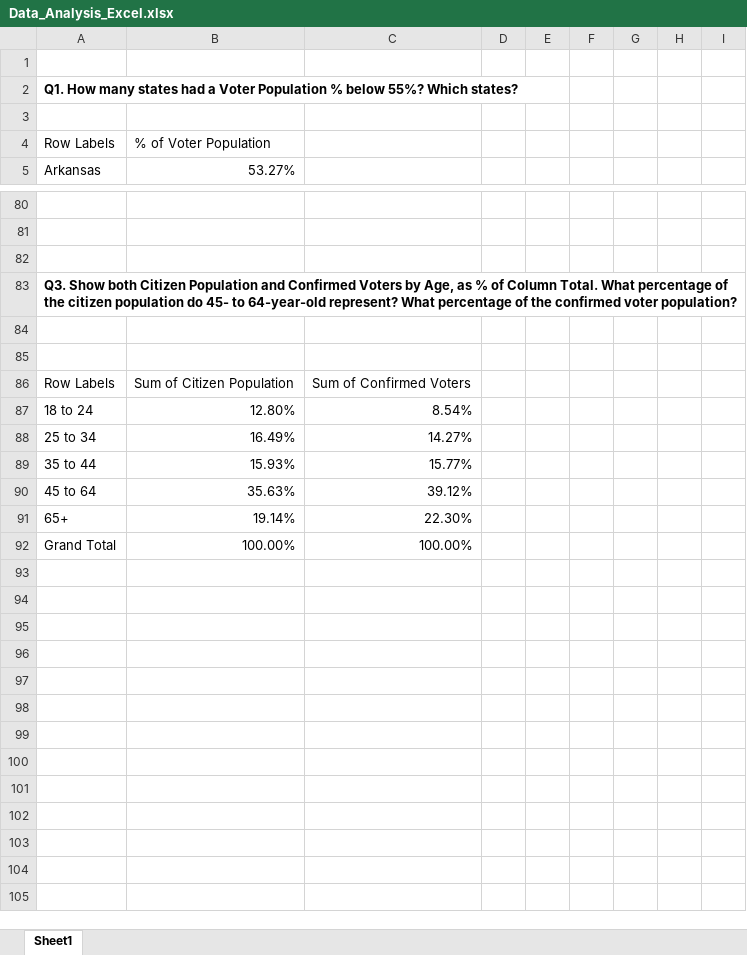
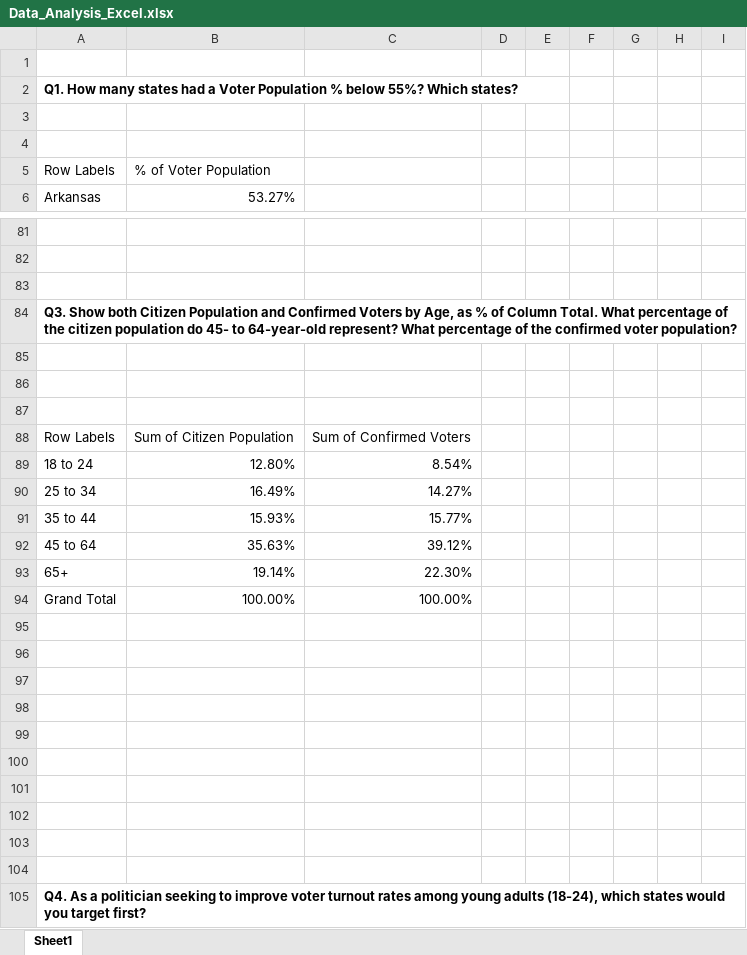
Before and after one commit to sakshisv/Data_Analysis_Excel_Project, an Excel workbook: Data_Analysis_Excel.xlsx, sheet Sheet1, drawn as a sheet; only a part is shown, gaps mark what is left out; values as stored, in another font and other column widths than the file's, no borders; charts and pictures not drawn; the diff names each change by its address in the sheet, - before the commit and + after, or states it on an @@ line.

Commit message:
Tenth Commit

```diff
--- a/Data_Analysis_Excel.xlsx (sheet Sheet1)
+++ b/Data_Analysis_Excel.xlsx (sheet Sheet1)
+row 4: (empty)
+row 87: (empty)
+row 95: (empty)
+row 96: (empty)
+row 97: (empty)
+row 98: (empty)
+row 99: (empty)
+row 100: (empty)
+row 101: (empty)
+row 102: (empty)
+row 103: (empty)
+row 104: (empty)
+row 105: Q4. As a politician seeking to improve voter turnout rates among young adults (18-24), which states would you target first?
```
Also changed, not shown: formulas that keep their value, charts or pictures.
